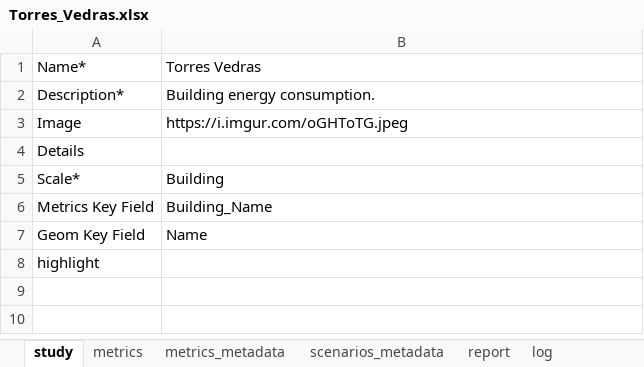
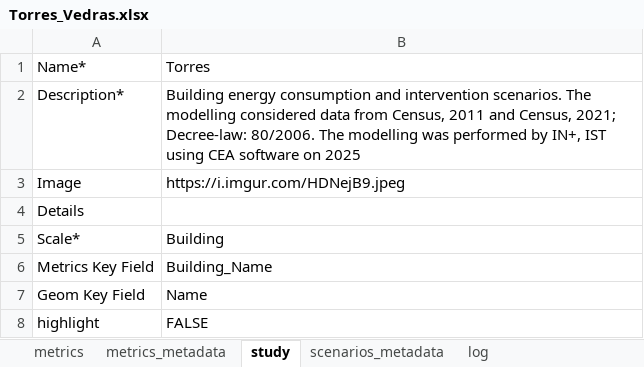
Before and after one commit to Dashboard-IN3/tecnico-energy-app, an Excel workbook: data/Torres_Vedras.xlsx, sheet study, drawn as a sheet; values as stored, in another font and other column widths than the file's, no borders; the diff names each change by its address in the sheet, - before the commit and + after, or states it on an @@ line.

Commit message:
Torres_Vedras_com_intervenção (#102)
Torres_Vedras_com_intervenção

```diff
--- a/data/Torres_Vedras.xlsx (sheet study)
+++ b/data/Torres_Vedras.xlsx (sheet study)
-sheet tab: report
@@ sheet tab order changed: metrics | metrics_metadata | study | scenarios_metadata | log @@
-B1: Torres Vedras
+B1: Torres
-B2: Building energy consumption.
+B2: Building energy consumption and intervention scenarios. The modelling considered data from Census, 2011 and Census, 2021; Decree-law: 80/2006. The modelling was performed by IN+, IST using CEA software on 2025
-B3: https://i.imgur.com/oGHToTG.jpeg
+B3: https://i.imgur.com/HDNejB9.jpeg
-B8: (empty)
+B8: FALSE
```
Also changed, not shown: sheet metrics, sheet metrics_metadata, sheet log, sheet scenarios_metadata.
